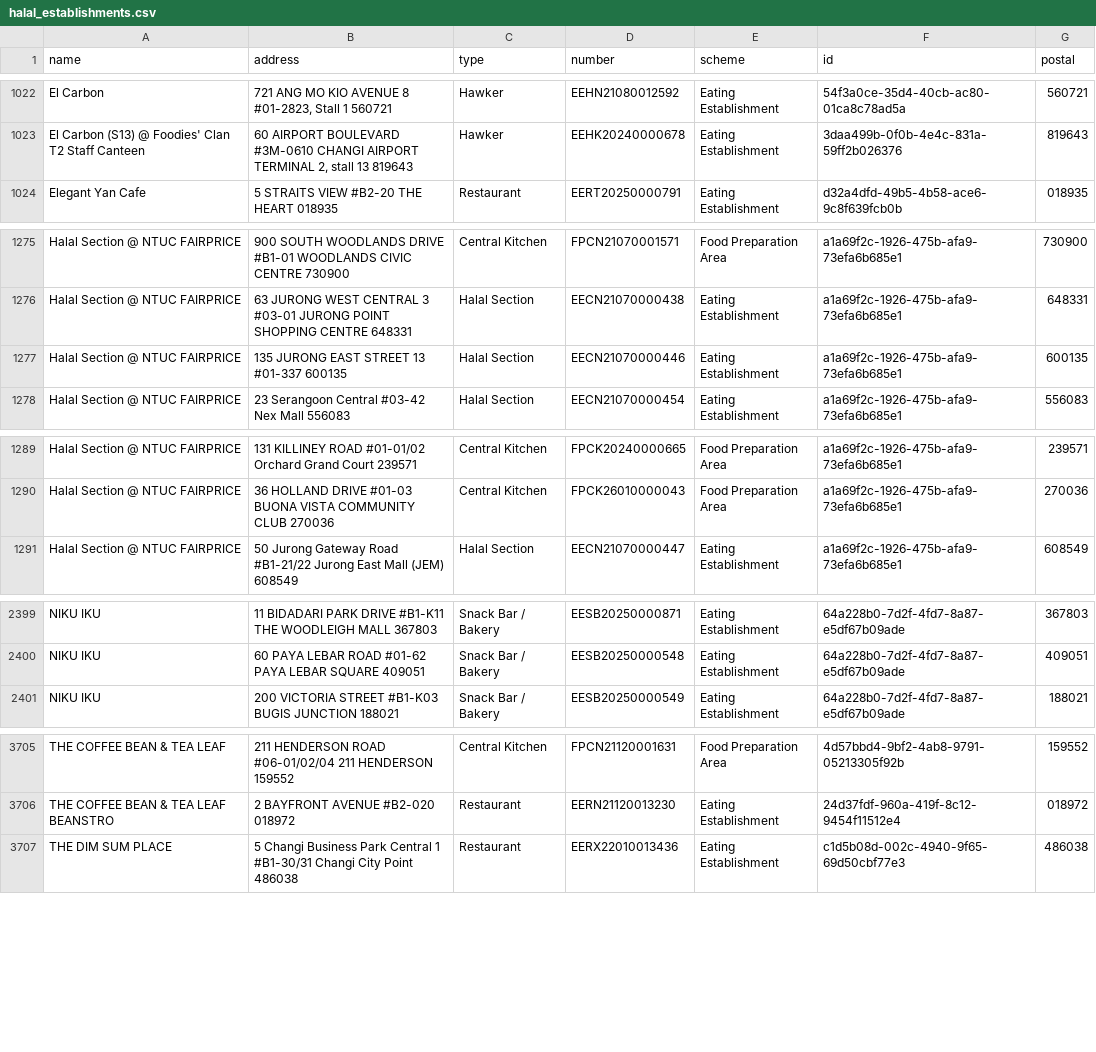
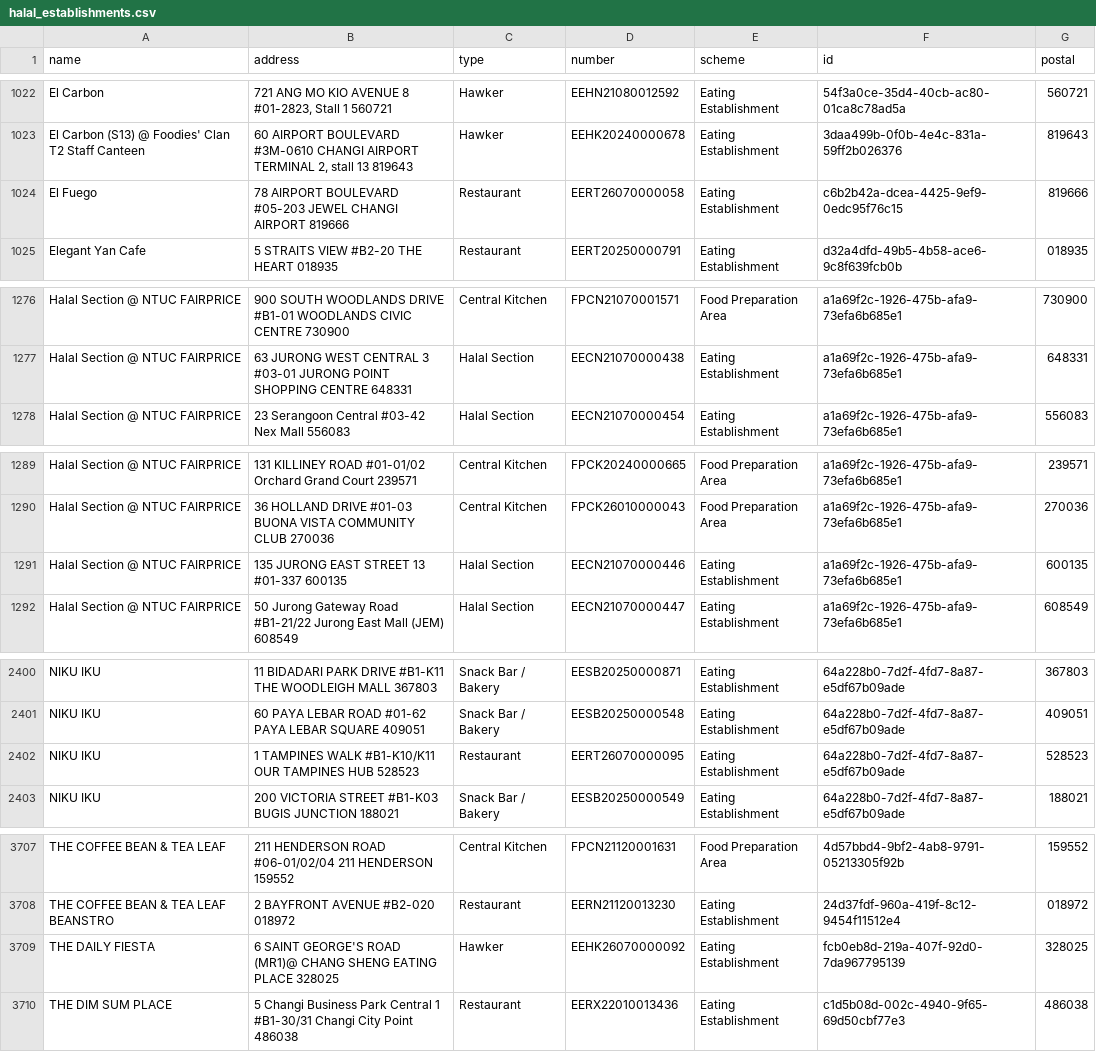
Before and after one commit to zootato/singapore-halal-establishments, a CSV file: halal_establishments.csv, drawn as a sheet; only a part is shown, gaps mark what is left out.

```diff
--- a/halal_establishments.csv
+++ b/halal_establishments.csv
@@ -1023,2 +1023,3 @@ El Carbon,"721 ANG MO KIO AVENUE 8 #01-2823, Stall 1 560721",Hawker,EEHN21080012
 El Carbon (S13) @ Foodies' Clan T2 Staff Canteen,"60 AIRPORT BOULEVARD #3M-0610 CHANGI AIRPORT TERMINAL 2, stall 13 819643",Hawker,EEHK20240000678,Eating Establishment,3daa499b-0f0b-4e4c-831a-59ff2b026376,819643
+El Fuego,78 AIRPORT BOULEVARD #05-203 JEWEL CHANGI AIRPORT 819666,Restaurant,EERT26070000058,Eating Establishment,c6b2b42a-dcea-4425-9ef9-0edc95f76c15,819666
 Elegant Yan Cafe,5 STRAITS VIEW #B2-20 THE HEART 018935,Restaurant,EERT20250000791,Eating Establishment,d32a4dfd-49b5-4b58-ace6-9c8f639fcb0b,018935
@@ -1276,3 +1277,2 @@ Halal Section @ NTUC FAIRPRICE,900 SOUTH WOODLANDS DRIVE #B1-01 WOODLANDS CIVIC
 Halal Section @ NTUC FAIRPRICE,63 JURONG WEST CENTRAL 3 #03-01 JURONG POINT SHOPPING CENTRE 648331,Halal Section,EECN21070000438,Eating Establishment,a1a69f2c-1926-475b-afa9-73efa6b685e1,648331
-Halal Section @ NTUC FAIRPRICE,135 JURONG EAST STREET 13 #01-337 600135,Halal Section,EECN21070000446,Eating Establishment,a1a69f2c-1926-475b-afa9-73efa6b685e1,600135
 Halal Section @ NTUC FAIRPRICE,23 Serangoon Central #03-42 Nex Mall 556083,Halal Section,EECN21070000454,Eating Establishment,a1a69f2c-1926-475b-afa9-73efa6b685e1,556083
@@ -1290,2 +1290,3 @@ Halal Section @ NTUC FAIRPRICE,131 KILLINEY ROAD #01-01/02 Orchard Grand Court 2
 Halal Section @ NTUC FAIRPRICE,36 HOLLAND DRIVE #01-03 BUONA VISTA COMMUNITY CLUB 270036,Central Kitchen,FPCK26010000043,Food Preparation Area,a1a69f2c-1926-475b-afa9-73efa6b685e1,270036
+Halal Section @ NTUC FAIRPRICE,135 JURONG EAST STREET 13 #01-337 600135,Halal Section,EECN21070000446,Eating Establishment,a1a69f2c-1926-475b-afa9-73efa6b685e1,600135
 Halal Section @ NTUC FAIRPRICE,50 Jurong Gateway Road #B1-21/22 Jurong East Mall (JEM) 608549,Halal Section,EECN21070000447,Eating Establishment,a1a69f2c-1926-475b-afa9-73efa6b685e1,608549
@@ -2400,2 +2401,3 @@ NIKU IKU,11 BIDADARI PARK DRIVE #B1-K11 THE WOODLEIGH MALL 367803,Snack Bar / Ba
 NIKU IKU,60 PAYA LEBAR ROAD #01-62 PAYA LEBAR SQUARE 409051,Snack Bar / Bakery,EESB20250000548,Eating Establishment,64a228b0-7d2f-4fd7-8a87-e5df67b09ade,409051
+NIKU IKU,1 TAMPINES WALK #B1-K10/K11 OUR TAMPINES HUB 528523,Restaurant,EERT26070000095,Eating Establishment,64a228b0-7d2f-4fd7-8a87-e5df67b09ade,528523
 NIKU IKU,200 VICTORIA STREET #B1-K03 BUGIS JUNCTION 188021,Snack Bar / Bakery,EESB20250000549,Eating Establishment,64a228b0-7d2f-4fd7-8a87-e5df67b09ade,188021
@@ -3706,2 +3708,3 @@ THE COFFEE BEAN & TEA LEAF,211 HENDERSON ROAD #06-01/02/04 211 HENDERSON 159552,
 THE COFFEE BEAN & TEA LEAF BEANSTRO,2 BAYFRONT AVENUE #B2-020 018972,Restaurant,EERN21120013230,Eating Establishment,24d37fdf-960a-419f-8c12-9454f11512e4,018972
+THE DAILY FIESTA,6 SAINT GEORGE'S ROAD (MR1)@ CHANG SHENG EATING PLACE 328025,Hawker,EEHK26070000092,Eating Establishment,fcb0eb8d-219a-407f-92d0-7da967795139,328025
 THE DIM  SUM PLACE,5 Changi Business Park Central 1 #B1-30/31 Changi City Point 486038,Restaurant,EERX22010013436,Eating Establishment,c1d5b08d-002c-4940-9f65-69d50cbf77e3,486038
```
Also changed, not shown: 3 other files.
